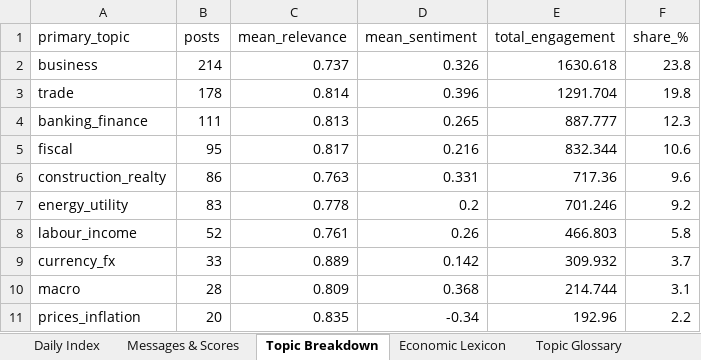
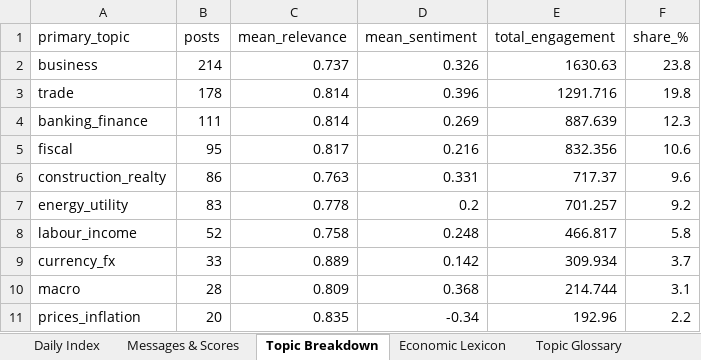
Before and after one commit to ArtikovSh/uz_economic_index, an Excel workbook: output/economic_index_latest.xlsx, sheet Topic Breakdown, drawn as a sheet; values as stored, in another font and other column widths than the file's, no borders; the diff names each change by its address in the sheet, - before the commit and + after, or states it on an @@ line.

```diff
--- a/output/economic_index_latest.xlsx (sheet Topic Breakdown)
+++ b/output/economic_index_latest.xlsx (sheet Topic Breakdown)
-E2 (total_engagement): 1630.618
+E2 (total_engagement): 1630.63
-E3 (total_engagement): 1291.704
+E3 (total_engagement): 1291.716
-C4 (mean_relevance): 0.813
+C4 (mean_relevance): 0.814
-D4 (mean_sentiment): 0.265
+D4 (mean_sentiment): 0.269
-E4 (total_engagement): 887.777
+E4 (total_engagement): 887.639
-E5 (total_engagement): 832.344
+E5 (total_engagement): 832.356
-E6 (total_engagement): 717.36
+E6 (total_engagement): 717.37
-E7 (total_engagement): 701.246
+E7 (total_engagement): 701.257
-C8 (mean_relevance): 0.761
+C8 (mean_relevance): 0.758
-D8 (mean_sentiment): 0.26
+D8 (mean_sentiment): 0.248
-E8 (total_engagement): 466.803
+E8 (total_engagement): 466.817
-E9 (total_engagement): 309.932
+E9 (total_engagement): 309.934
```
Also changed, not shown: sheet Messages & Scores, sheet Daily Index, 3 other files.
